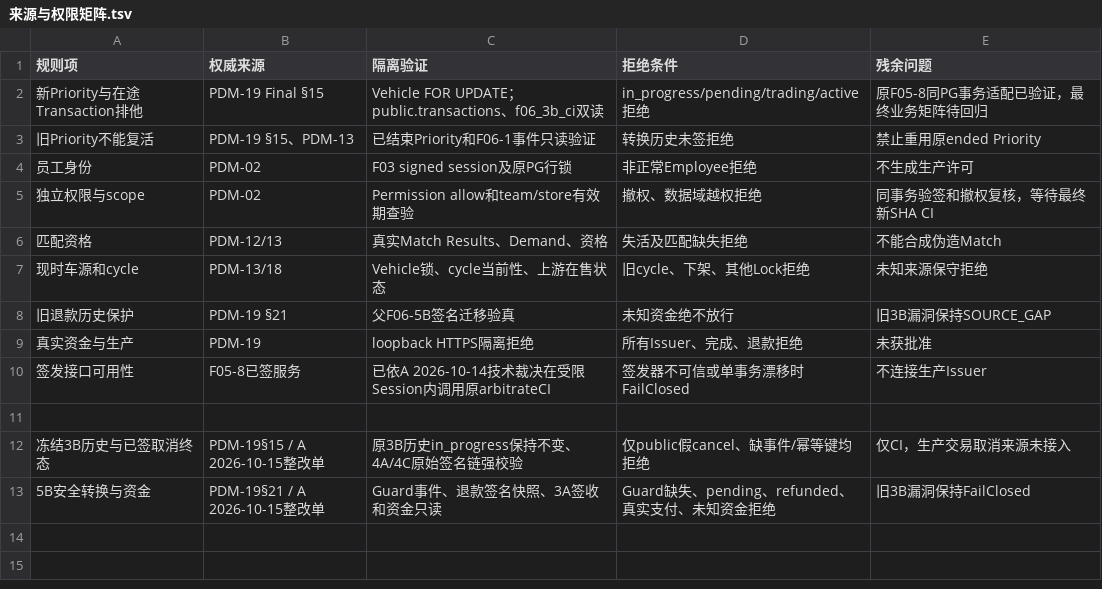
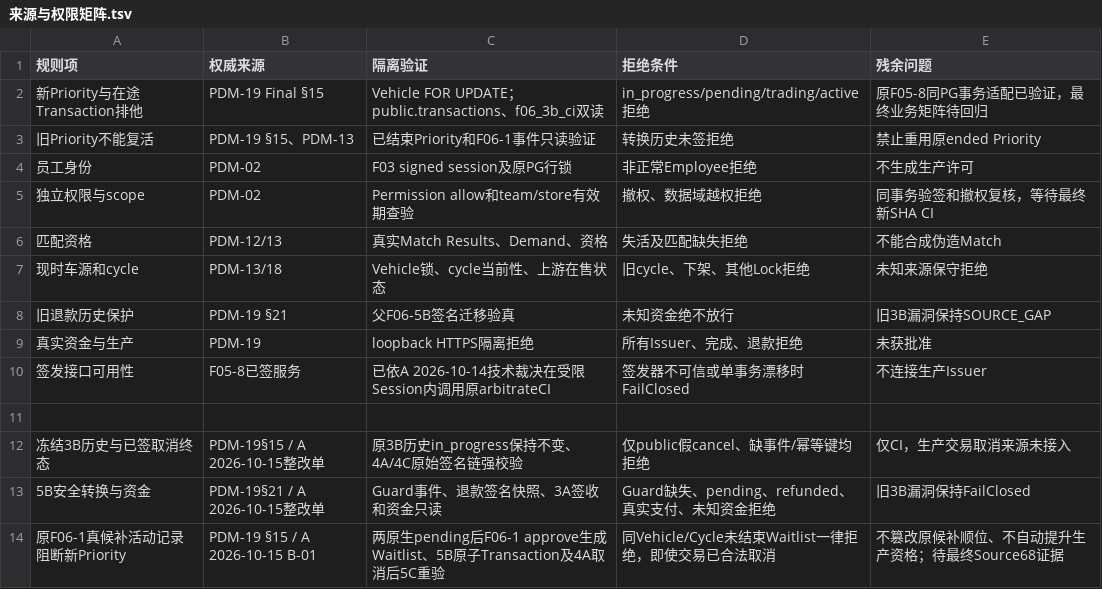
Before and after one commit to suzhe868-arch/mb, a TSV file: engineering/f06/transaction-priority-admission-ci/来源与权限矩阵.tsv, drawn as a sheet; the diff names each change by its address in the sheet, - before the commit and + after, or states it on an @@ line.

Commit message:
B工程F06-5C补充原F06-1活动候补排他授权来源与安全拒绝矩阵

```diff
--- a/engineering/f06/transaction-priority-admission-ci/来源与权限矩阵.tsv
+++ b/engineering/f06/transaction-priority-admission-ci/来源与权限矩阵.tsv
+row 14: 原F06-1真候补活动记录阻断新Priority | PDM-19 §15 / A 2026-10-15 B-01 | 两原生pending后F06-1 approve生成Waitlist、5B原子Transaction及4A取消后5C重验 | 同Vehicle/Cycle未结束Waitlist一律拒绝，即使交易已合法取消 | 不篡改原候补顺位、不自动提升生产资格；待最终Source68证据
```
